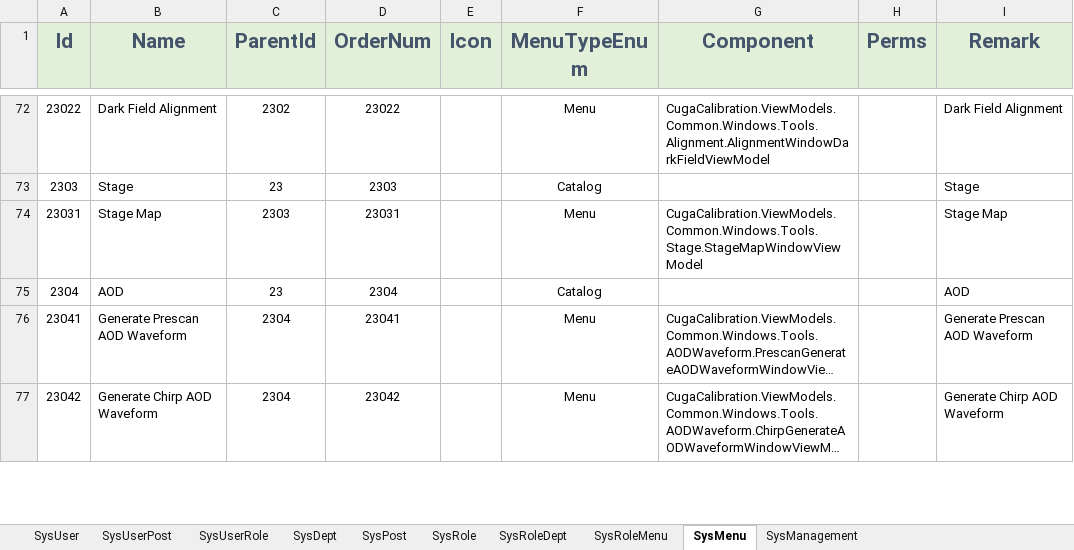
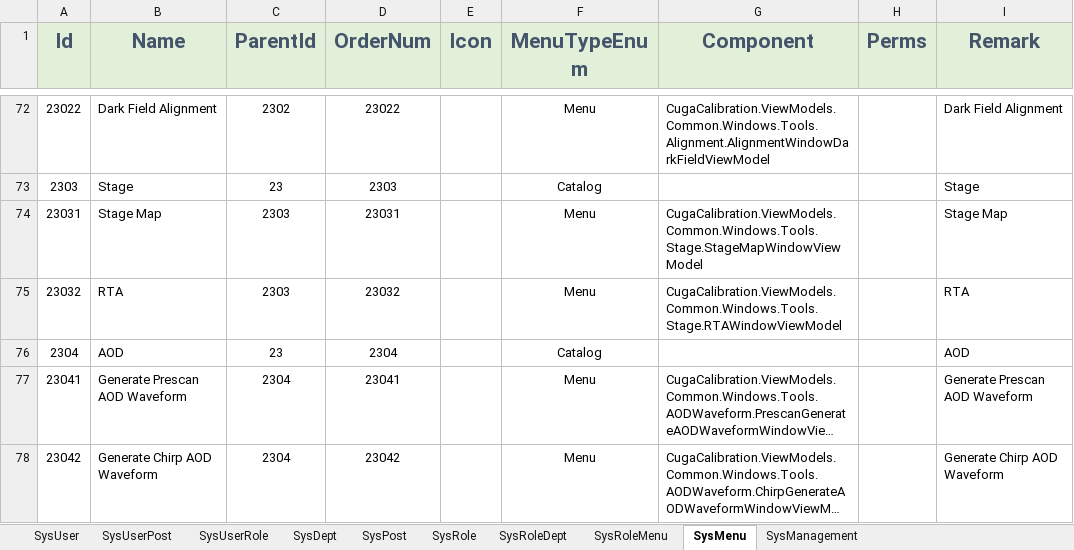
Before and after one commit to semix-global/netcore_semix_cuga_calibration, an Excel workbook: Sources/Cuga-Calibration-Solution/Assets/Data/InitData.xlsx, sheet SysMenu, drawn as a sheet; only a part is shown, gaps mark what is left out; long unchanged cells end in …; values as stored, in another font and other column widths than the file's, no borders; the diff names each change by its address in the sheet, - before the commit and + after, or states it on an @@ line.

Commit message:
#248 xlsx修改

```diff
--- a/Sources/Cuga-Calibration-Solution/Assets/Data/InitData.xlsx (sheet SysMenu)
+++ b/Sources/Cuga-Calibration-Solution/Assets/Data/InitData.xlsx (sheet SysMenu)
+row 75: 23032 | RTA | 2303 | 23032 |  | Menu | CugaCalibration.ViewModels.Common.Windows.Tools.Stage.RTAWindowViewModel |  | RTA
```
